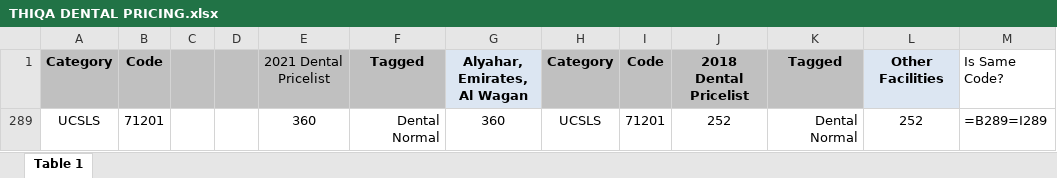
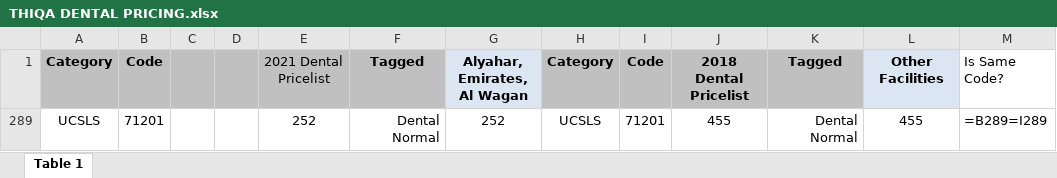
Before and after one commit to EvacionSaraak/Submission-Checker-Tools, an Excel workbook: resources/THIQA DENTAL PRICING.xlsx, sheet Table 1, drawn as a sheet; only a part is shown; values as stored, in another font and other column widths than the file's, no borders; formulas without a stored value are shown as written; the diff names each change by its address in the sheet, - before the commit and + after, or states it on an @@ line.

```diff
--- a/resources/THIQA DENTAL PRICING.xlsx (sheet Table 1)
+++ b/resources/THIQA DENTAL PRICING.xlsx (sheet Table 1)
-E289: 360
+E289: 252
-G289: 360
+G289: 252
-J289: 252
+J289: 455
-L289: 252
+L289: 455
```
Also changed, not shown: hidden cells, 1 other file.
